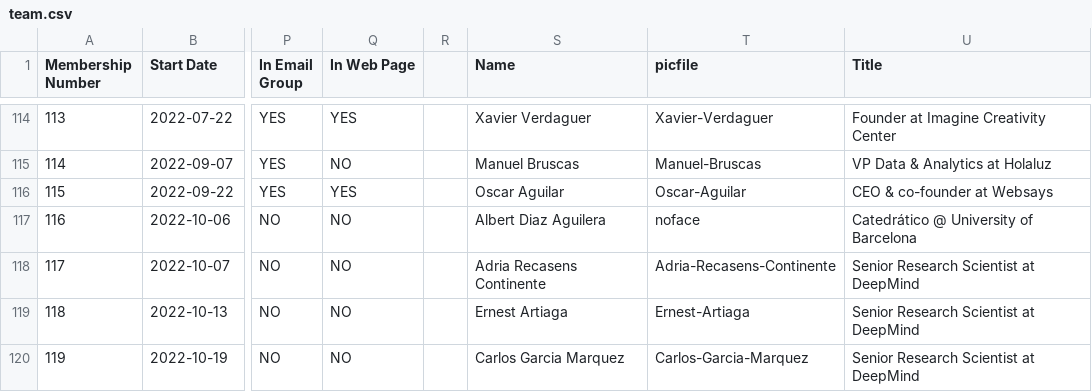
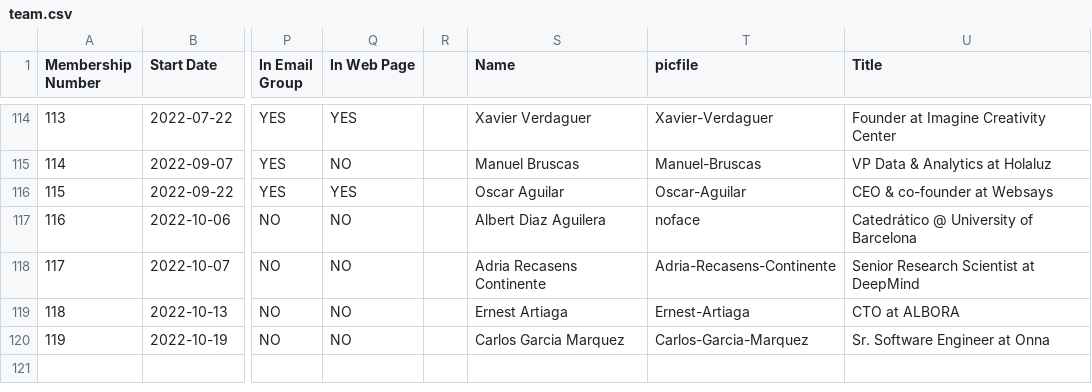
Before and after one commit to friquifund/website, a CSV file: _data/team.csv, drawn as a sheet; only a part is shown, gaps mark what is left out; the diff names each change by its address in the sheet, - before the commit and + after, or states it on an @@ line.

Commit message:
Add files via upload

```diff
--- a/_data/team.csv
+++ b/_data/team.csv
-U119 (Title): Senior Research Scientist at DeepMind
+U119 (Title): CTO at ALBORA
-U120 (Title): Senior Research Scientist at DeepMind
+U120 (Title): Sr. Software Engineer at Onna
```
